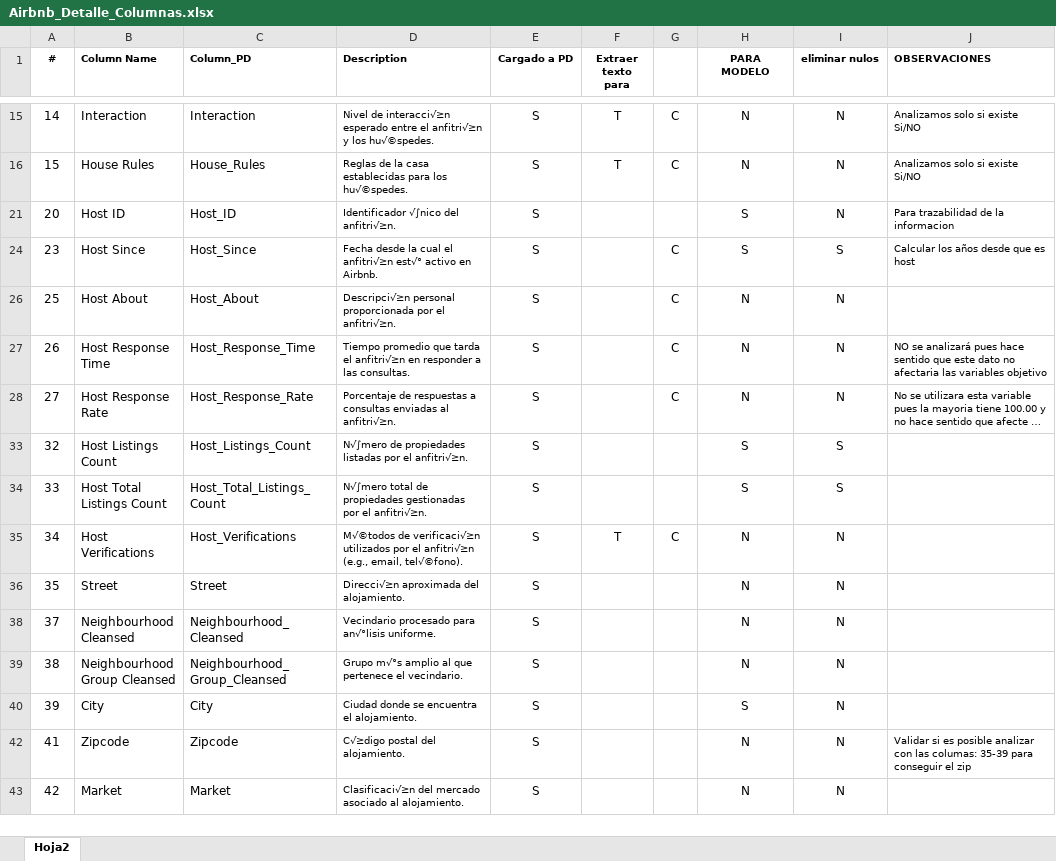
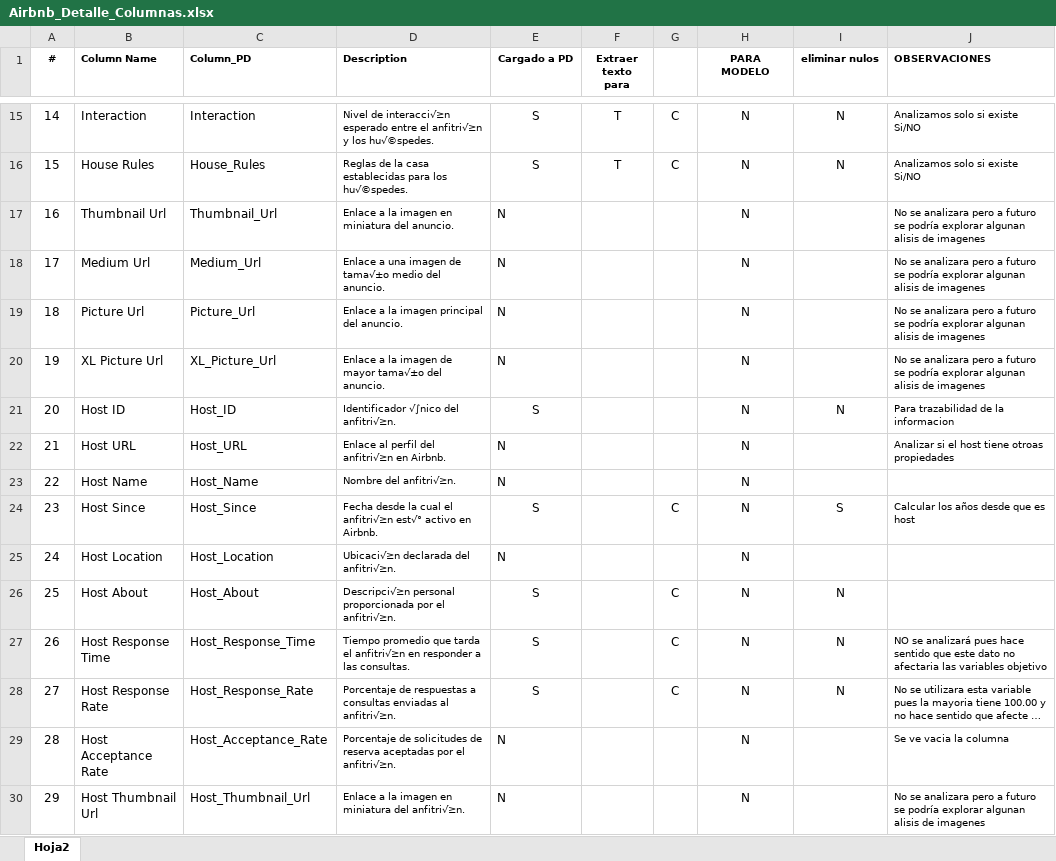
Before and after one commit to vmontaluisa/Practica_final_ml, an Excel workbook: Airbnb_Detalle_Columnas.xlsx, sheet Hoja2, drawn as a sheet; only a part is shown, gaps mark what is left out; the shorter side is filled out with more unchanged rows; long unchanged cells end in …; values as stored, in another font and other column widths than the file's, no borders; the diff covers the shown part only; the diff names each change by its address in the sheet, - before the commit and + after, or states it on an @@ line.

```diff
--- a/Airbnb_Detalle_Columnas.xlsx (sheet Hoja2)
+++ b/Airbnb_Detalle_Columnas.xlsx (sheet Hoja2)
+row 17: 16 | Thumbnail Url | Thumbnail_Url | Enlace a la imagen en miniatura del anuncio. | N |  |  | N |  | No se analizara pero a futuro se podría explorar algunan alisis de imagenes
+row 18: 17 | Medium Url | Medium_Url | Enlace a una imagen de tama√±o medio del anuncio. | N |  |  | N |  | No se analizara pero a futuro se podría explorar algunan alisis de imagenes
+row 19: 18 | Picture Url | Picture_Url | Enlace a la imagen principal del anuncio. | N |  |  | N |  | No se analizara pero a futuro se podría explorar algunan alisis de imagenes
+row 20: 19 | XL Picture Url | XL_Picture_Url | Enlace a la imagen de mayor tama√±o del anuncio. | N |  |  | N |  | No se analizara pero a futuro se podría explorar algunan alisis de imagenes
-H21 (PARA MODELO): S
+H21 (PARA MODELO): N
+row 22: 21 | Host URL | Host_URL | Enlace al perfil del anfitri√≥n en Airbnb. | N |  |  | N |  | Analizar si el host tiene otroas propiedades
+row 23: 22 | Host Name | Host_Name | Nombre del anfitri√≥n. | N |  |  | N
-H24 (PARA MODELO): S
+H24 (PARA MODELO): N
+row 25: 24 | Host Location | Host_Location | Ubicaci√≥n declarada del anfitri√≥n. | N |  |  | N
+row 29: 28 | Host Acceptance Rate | Host_Acceptance_Rate | Porcentaje de solicitudes de reserva aceptadas por el anfitri√≥n. | N |  |  | N |  | Se ve vacia la columna
+row 30: 29 | Host Thumbnail Url | Host_Thumbnail_Url | Enlace a la imagen en miniatura del anfitri√≥n. | N |  |  | N |  | No se analizara pero a futuro se podría explorar algunan alisis de imagenes
```
Also changed, not shown: 109 added rows, 1 removed row, 17 edited cells and cell formats elsewhere in this sheet, 12 other files.
